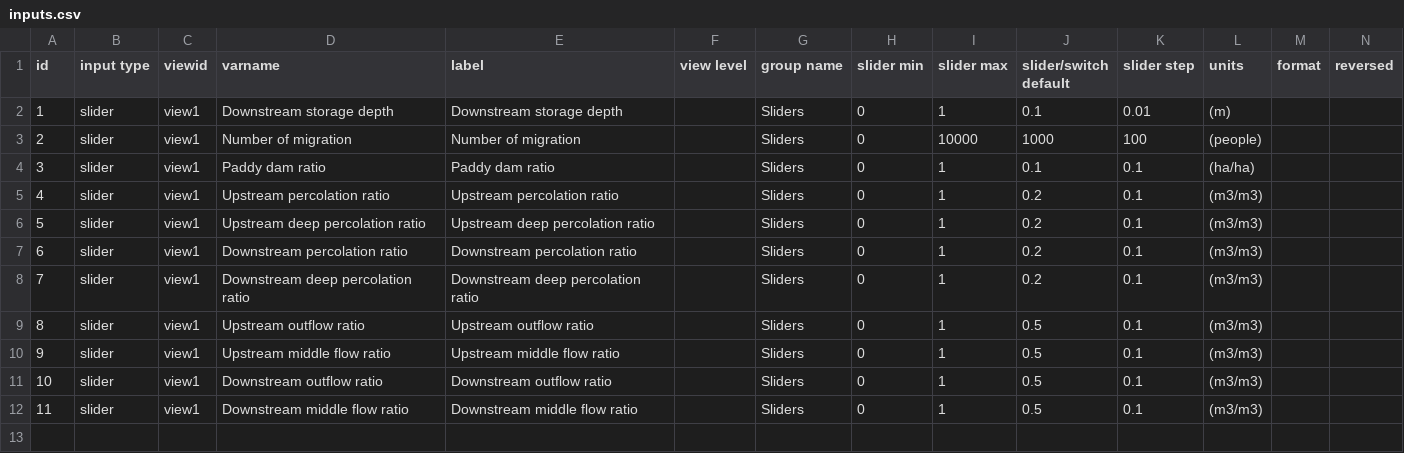
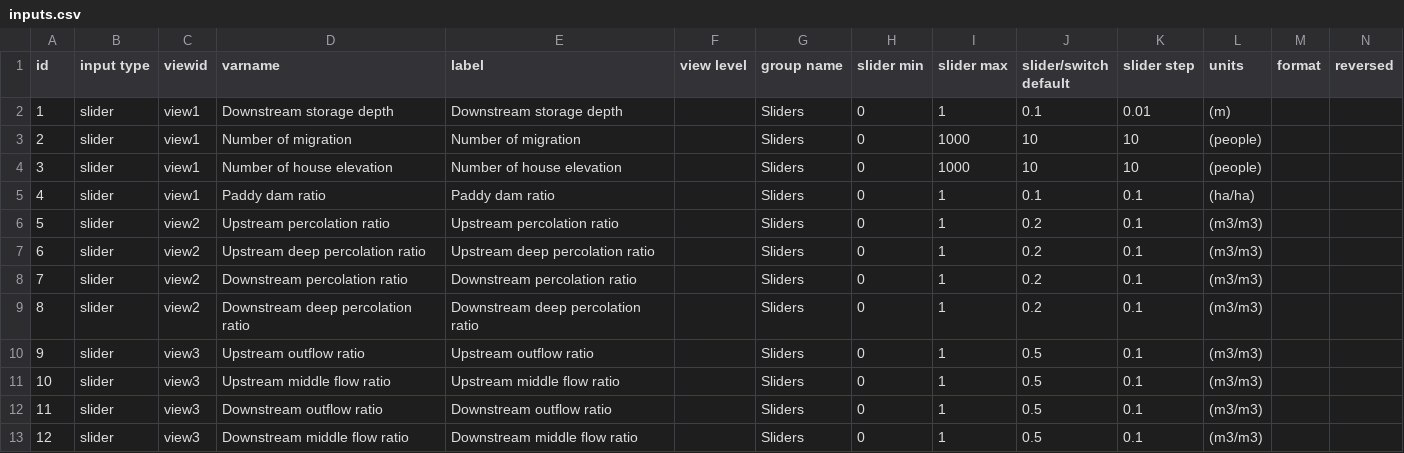
Before and after one commit to secom-cca/river_management, a CSV file: config/inputs.csv, drawn as a sheet; only a part is shown; addresses are those after the commit; rows hold the shown columns only; the diff names each change by its address in the sheet, - before the commit and + after, or states it on an @@ line.

```diff
--- a/config/inputs.csv
+++ b/config/inputs.csv
-I3 (slider max): 10000
+I3 (slider max): 1000
-J3 (slider/switch default): 1000
+J3 (slider/switch default): 10
-K3 (slider step): 100
+K3 (slider step): 10
+row 4: 3 | slider | view1 | Number of house elevation | Number of house elevation |  | Sliders | 0 | 1000 | 10 | 10 | (people)
@@ column A (id) renumbered from row 5 down @@
-C6:C9 (viewid): view1
+C6:C9 (viewid): view2
-C10:C13 (viewid): view1
+C10:C13 (viewid): view3
```
Also changed, not shown: 4 other files.
